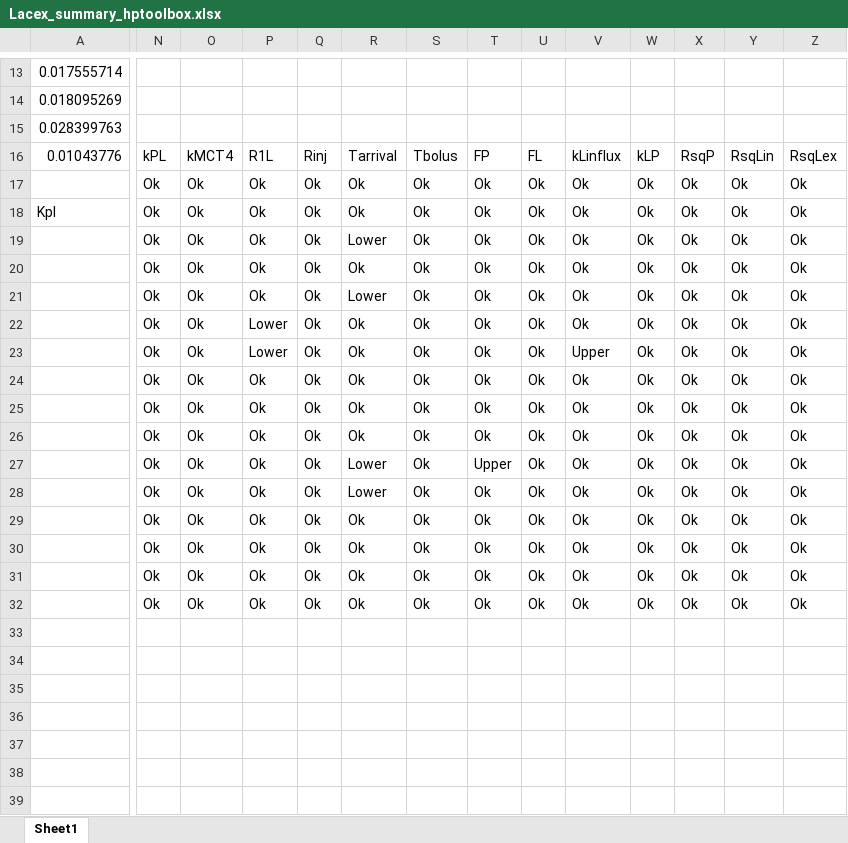
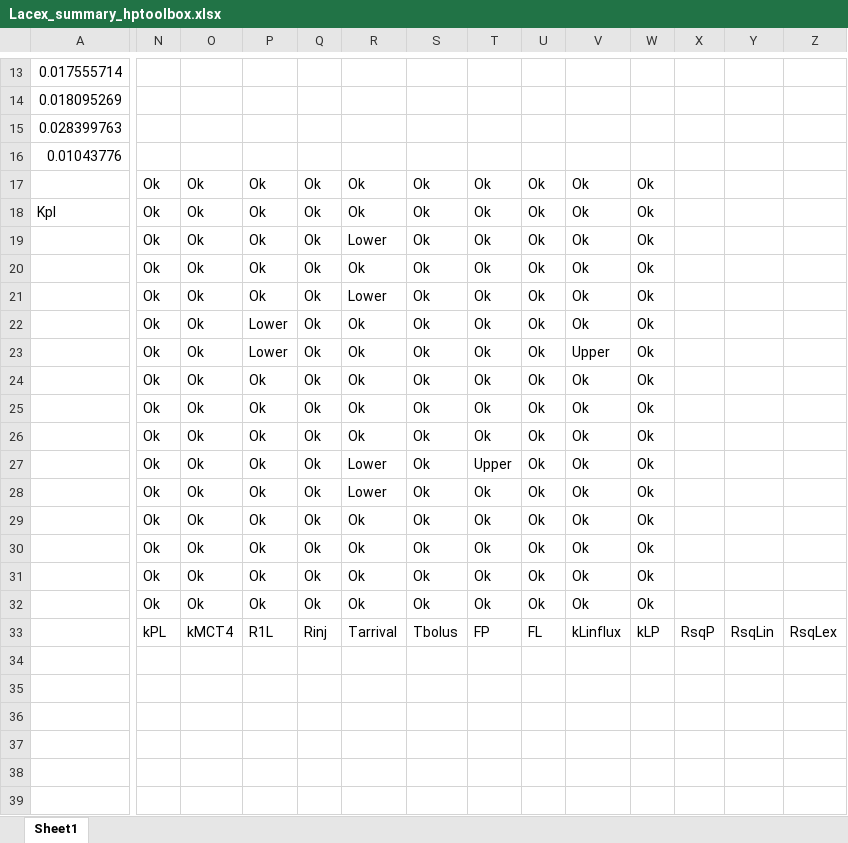
Before and after one commit to FayyazA/bioreactor-kinetic-analysis, an Excel workbook: Lacex_summary_hptoolbox.xlsx, sheet Sheet1, drawn as a sheet; only a part is shown, gaps mark what is left out; values as stored, in another font and other column widths than the file's, no borders; conditional formats not drawn; removed rows and columns are numbered as before the commit, all else as after; rows hold the shown columns only; the diff covers the shown part only; the diff names each change by its address in the sheet, - before the commit and + after, or states it on an @@ line.

Commit message:
Added Rmse parameter to running multiple files script and changed up spreadsheet a bit so that it wouldn't affect it

```diff
--- a/Lacex_summary_hptoolbox.xlsx (sheet Sheet1)
+++ b/Lacex_summary_hptoolbox.xlsx (sheet Sheet1)
-N16: kPL
+N16: (empty)
-O16: kMCT4
+O16: (empty)
-P16: R1L
+P16: (empty)
-Q16: Rinj
+Q16: (empty)
-R16: Tarrival
+R16: (empty)
-S16: Tbolus
+S16: (empty)
-T16: FP
+T16: (empty)
-U16: FL
+U16: (empty)
-V16: kLinflux
+V16: (empty)
-W16: kLP
+W16: (empty)
-X16: RsqP
+X16: (empty)
-Y16: RsqLin
+Y16: (empty)
-Z16: RsqLex
+Z16: (empty)
-X17:X32: Ok
+X17:X32: (empty)
-Y17:Y32: Ok
+Y17:Y32: (empty)
-Z17:Z32: Ok
+Z17:Z32: (empty)
-row 33: (empty)
+row 33:  | kPL | kMCT4 | R1L | Rinj | Tarrival | Tbolus | FP | FL | kLinflux | kLP | RsqP | RsqLin | RsqLex
```
Also changed, not shown: 18 edited cells elsewhere in this sheet, formulas that keep their value, 3 other files.
